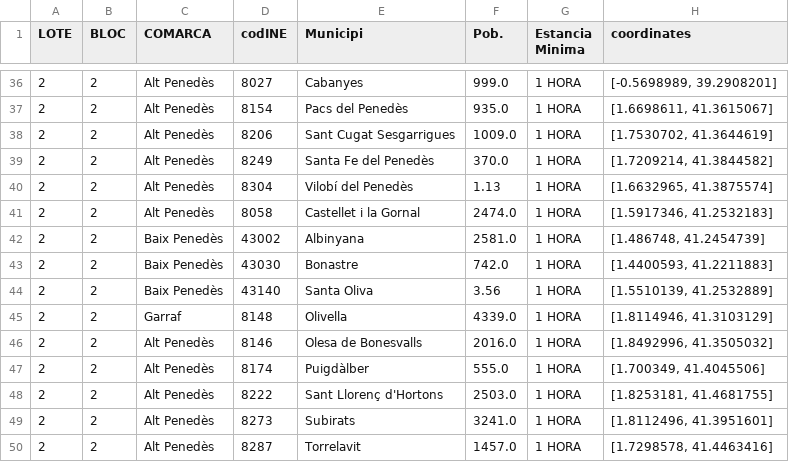
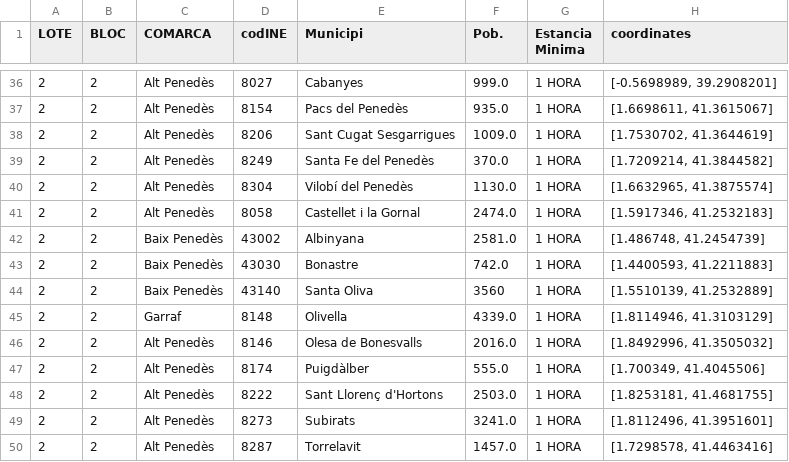
Before and after one commit to Pikurrot/HackUAB-CE-challenge, a CSV file: data/Dades_Municipis_Lot_2.csv, drawn as a sheet; only a part is shown, gaps mark what is left out.

Commit message:
Solve values thousand with points

```diff
--- a/data/Dades_Municipis_Lot_2.csv
+++ b/data/Dades_Municipis_Lot_2.csv
@@ -39,3 +39,3 @@ LOTE,BLOC,COMARCA,codINE,Municipi,Pob.,Estancia Minima,coordinates
 2,2,Alt Penedès,8249,Santa Fe del Penedès,370.0,1 HORA,"[1.7209214, 41.3844582]"
-2,2,Alt Penedès,8304,Vilobí del Penedès,1.13,1 HORA,"[1.6632965, 41.3875574]"
+2,2,Alt Penedès,8304,Vilobí del Penedès,1130.0,1 HORA,"[1.6632965, 41.3875574]"
 2,2,Alt Penedès,8058,Castellet i la Gornal,2474.0,1 HORA,"[1.5917346, 41.2532183]"
@@ -43,3 +43,3 @@ LOTE,BLOC,COMARCA,codINE,Municipi,Pob.,Estancia Minima,coordinates
 2,2,Baix Penedès,43030,Bonastre,742.0,1 HORA,"[1.4400593, 41.2211883]"
-2,2,Baix Penedès,43140,Santa Oliva,3.56,1 HORA,"[1.5510139, 41.2532889]"
+2,2,Baix Penedès,43140,Santa Oliva,3560,1 HORA,"[1.5510139, 41.2532889]"
 2,2,Garraf,8148,Olivella,4339.0,1 HORA,"[1.8114946, 41.3103129]"
```
Also changed, not shown: data/Dades_Municipis_Lot_5.csv.
